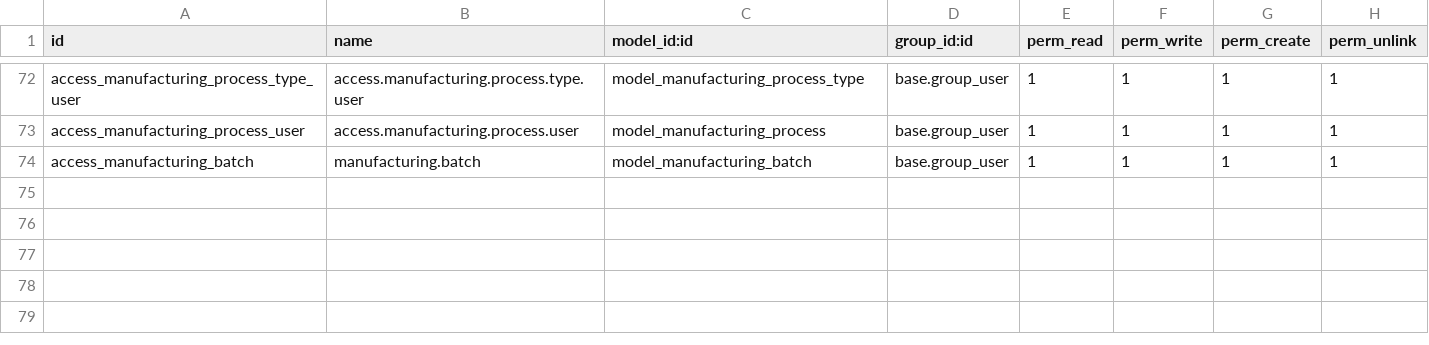
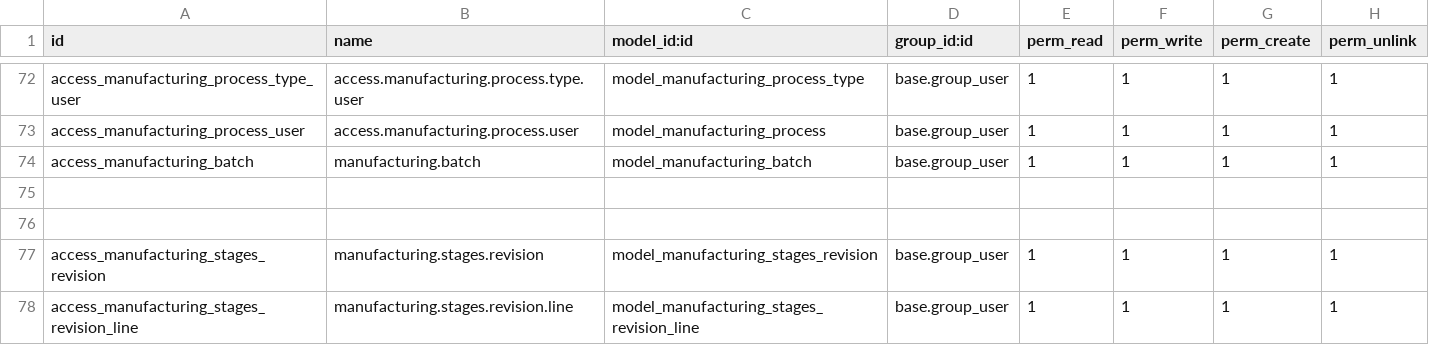
Before and after one commit to FnetOdoo/munoth_v19, a CSV file: custom/addons/fnet_mrp/security/ir.model.access.csv, drawn as a sheet; only a part is shown, gaps mark what is left out.

```diff
--- a/custom/addons/fnet_mrp/security/ir.model.access.csv
+++ b/custom/addons/fnet_mrp/security/ir.model.access.csv
@@ -74 +74,5 @@ access_manufacturing_process_user,access.manufacturing.process.user,model_manufa
 access_manufacturing_batch,manufacturing.batch,model_manufacturing_batch,base.group_user,1,1,1,1
+
+
+access_manufacturing_stages_revision,manufacturing.stages.revision,model_manufacturing_stages_revision,base.group_user,1,1,1,1
+access_manufacturing_stages_revision_line,manufacturing.stages.revision.line,model_manufacturing_stages_revision_line,base.group_user,1,1,1,1
```
Also changed, not shown: 16 other files.
